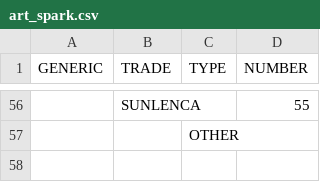
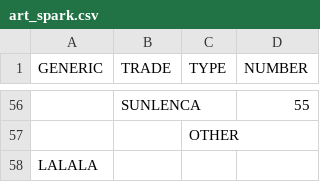
Before and after one commit to patrickpan31/Spark_Practice, a CSV file: art_spark.csv, drawn as a sheet; only a part is shown, gaps mark what is left out; the diff names each change by its address in the sheet, - before the commit and + after, or states it on an @@ line.

```diff
--- a/art_spark.csv
+++ b/art_spark.csv
+row 58: LALALA
```
Also changed, not shown: 1 other file.
